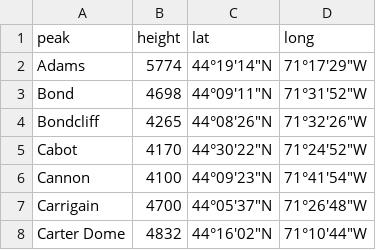
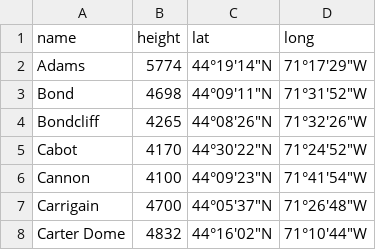
Before and after one commit to wcons/mountain-api-express, a CSV file: mountains.csv, drawn as a sheet; only a part is shown; the diff names each change by its address in the sheet, - before the commit and + after, or states it on an @@ line.

```diff
--- a/mountains.csv
+++ b/mountains.csv
-A1: peak
+A1: name
```
Also changed, not shown: 2 other files.
